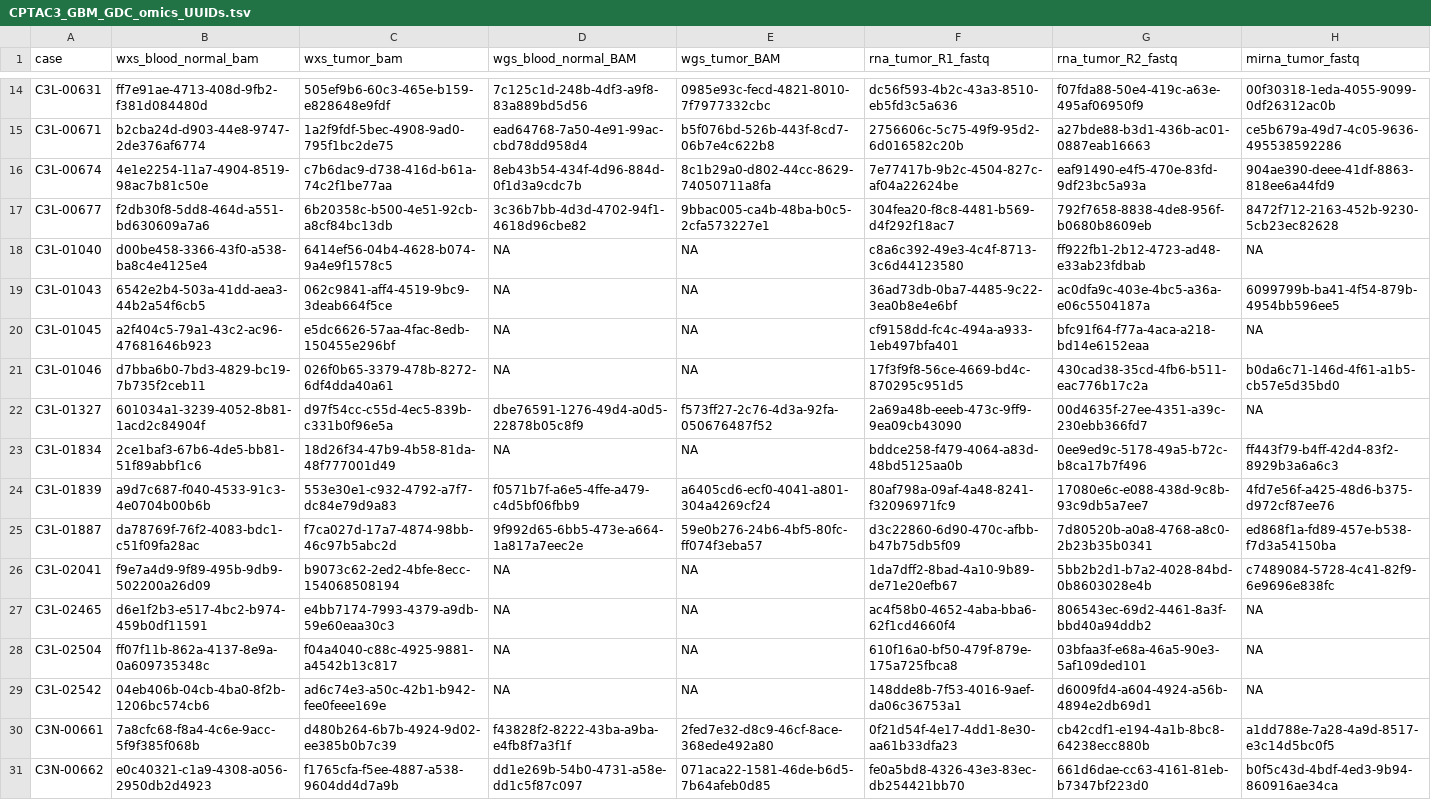
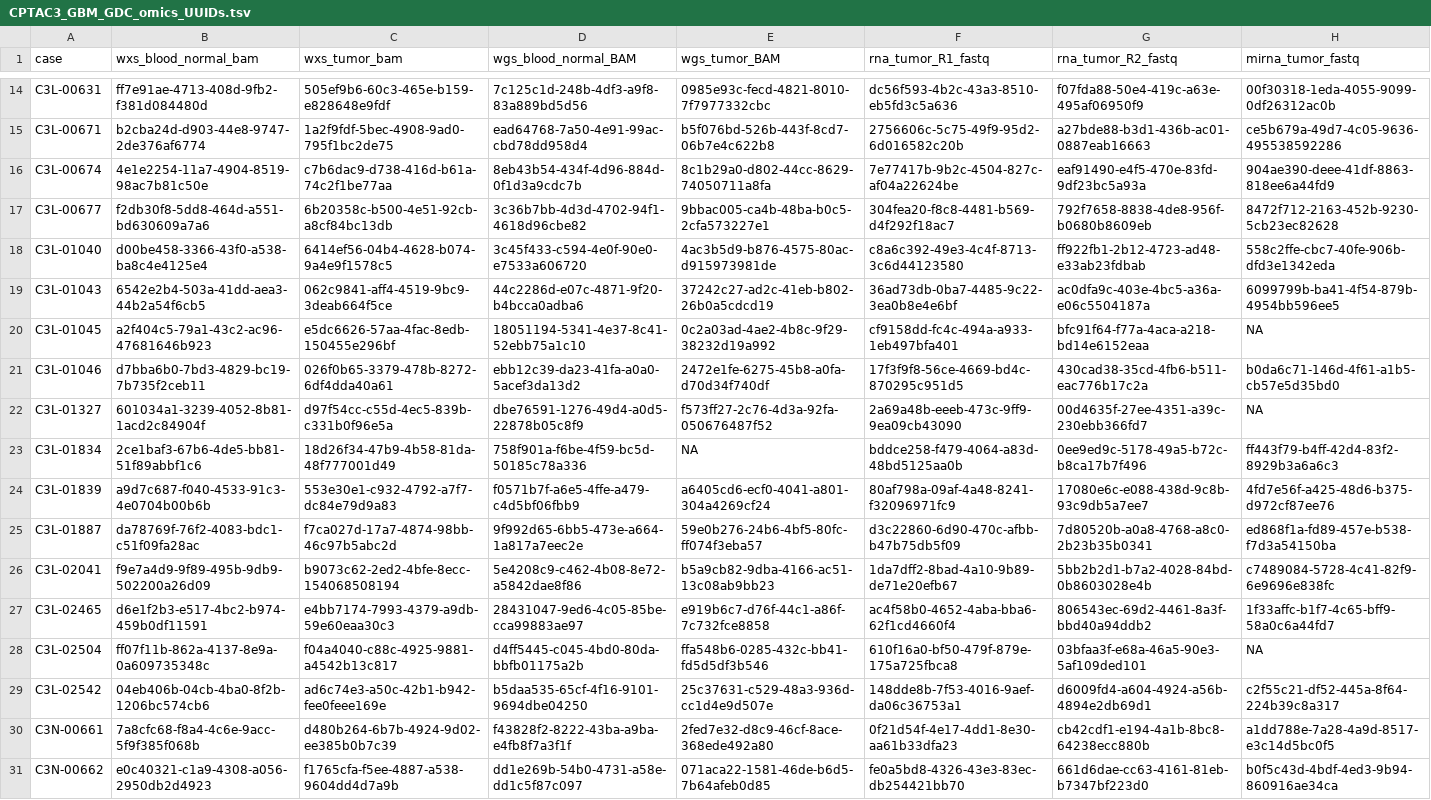
Before and after one commit to ccwang002/cptac3-gbm-analysis, a TSV file: 201811_locate_gdc_data/tracked_results/CPTAC3_GBM_GDC_omics_UUIDs.tsv, drawn as a sheet; only a part is shown, gaps mark what is left out; the diff covers the shown part only.

Commit message:
Update GDC file UUIDs
- All 60 samples now have paired WGS BAMs
- More samples have miRNA FASTQ

```diff
--- a/201811_locate_gdc_data/tracked_results/CPTAC3_GBM_GDC_omics_UUIDs.tsv
+++ b/201811_locate_gdc_data/tracked_results/CPTAC3_GBM_GDC_omics_UUIDs.tsv
@@ -17,14 +17,14 @@ C3L-00674	4e1e2254-11a7-4904-8519-98ac7b81c50e	c7b6dac9-d738-416d-b61a-74c2f1be7
 C3L-00677	f2db30f8-5dd8-464d-a551-bd630609a7a6	6b20358c-b500-4e51-92cb-a8cf84bc13db	3c36b7bb-4d3d-4702-94f1-4618d96cbe82	9bbac005-ca4b-48ba-b0c5-2cfa573227e1	304fea20-f8c8-4481-b569-d4f292f18ac7	792f7658-8838-4de8-956f-b0680b8609eb	8472f712-2163-452b-9230-5cb23ec82628
-C3L-01040	d00be458-3366-43f0-a538-ba8c4e4125e4	6414ef56-04b4-4628-b074-9a4e9f1578c5	NA	NA	c8a6c392-49e3-4c4f-8713-3c6d44123580	ff922fb1-2b12-4723-ad48-e33ab23fdbab	NA
-C3L-01043	6542e2b4-503a-41dd-aea3-44b2a54f6cb5	062c9841-aff4-4519-9bc9-3deab664f5ce	NA	NA	36ad73db-0ba7-4485-9c22-3ea0b8e4e6bf	ac0dfa9c-403e-4bc5-a36a-e06c5504187a	6099799b-ba41-4f54-879b-4954bb596ee5
-C3L-01045	a2f404c5-79a1-43c2-ac96-47681646b923	e5dc6626-57aa-4fac-8edb-150455e296bf	NA	NA	cf9158dd-fc4c-494a-a933-1eb497bfa401	bfc91f64-f77a-4aca-a218-bd14e6152eaa	NA
-C3L-01046	d7bba6b0-7bd3-4829-bc19-7b735f2ceb11	026f0b65-3379-478b-8272-6df4dda40a61	NA	NA	17f3f9f8-56ce-4669-bd4c-870295c951d5	430cad38-35cd-4fb6-b511-eac776b17c2a	b0da6c71-146d-4f61-a1b5-cb57e5d35bd0
+C3L-01040	d00be458-3366-43f0-a538-ba8c4e4125e4	6414ef56-04b4-4628-b074-9a4e9f1578c5	3c45f433-c594-4e0f-90e0-e7533a606720	4ac3b5d9-b876-4575-80ac-d915973981de	c8a6c392-49e3-4c4f-8713-3c6d44123580	ff922fb1-2b12-4723-ad48-e33ab23fdbab	558c2ffe-cbc7-40fe-906b-dfd3e1342eda
+C3L-01043	6542e2b4-503a-41dd-aea3-44b2a54f6cb5	062c9841-aff4-4519-9bc9-3deab664f5ce	44c2286d-e07c-4871-9f20-b4bcca0adba6	37242c27-ad2c-41eb-b802-26b0a5cdcd19	36ad73db-0ba7-4485-9c22-3ea0b8e4e6bf	ac0dfa9c-403e-4bc5-a36a-e06c5504187a	6099799b-ba41-4f54-879b-4954bb596ee5
+C3L-01045	a2f404c5-79a1-43c2-ac96-47681646b923	e5dc6626-57aa-4fac-8edb-150455e296bf	18051194-5341-4e37-8c41-52ebb75a1c10	0c2a03ad-4ae2-4b8c-9f29-38232d19a992	cf9158dd-fc4c-494a-a933-1eb497bfa401	bfc91f64-f77a-4aca-a218-bd14e6152eaa	NA
+C3L-01046	d7bba6b0-7bd3-4829-bc19-7b735f2ceb11	026f0b65-3379-478b-8272-6df4dda40a61	ebb12c39-da23-41fa-a0a0-5acef3da13d2	2472e1fe-6275-45b8-a0fa-d70d34f740df	17f3f9f8-56ce-4669-bd4c-870295c951d5	430cad38-35cd-4fb6-b511-eac776b17c2a	b0da6c71-146d-4f61-a1b5-cb57e5d35bd0
 C3L-01327	601034a1-3239-4052-8b81-1acd2c84904f	d97f54cc-c55d-4ec5-839b-c331b0f96e5a	dbe76591-1276-49d4-a0d5-22878b05c8f9	f573ff27-2c76-4d3a-92fa-050676487f52	2a69a48b-eeeb-473c-9ff9-9ea09cb43090	00d4635f-27ee-4351-a39c-230ebb366fd7	NA
-C3L-01834	2ce1baf3-67b6-4de5-bb81-51f89abbf1c6	18d26f34-47b9-4b58-81da-48f777001d49	NA	NA	bddce258-f479-4064-a83d-48bd5125aa0b	0ee9ed9c-5178-49a5-b72c-b8ca17b7f496	ff443f79-b4ff-42d4-83f2-8929b3a6a6c3
+C3L-01834	2ce1baf3-67b6-4de5-bb81-51f89abbf1c6	18d26f34-47b9-4b58-81da-48f777001d49	758f901a-f6be-4f59-bc5d-50185c78a336	NA	bddce258-f479-4064-a83d-48bd5125aa0b	0ee9ed9c-5178-49a5-b72c-b8ca17b7f496	ff443f79-b4ff-42d4-83f2-8929b3a6a6c3
 C3L-01839	a9d7c687-f040-4533-91c3-4e0704b00b6b	553e30e1-c932-4792-a7f7-dc84e79d9a83	f0571b7f-a6e5-4ffe-a479-c4d5bf06fbb9	a6405cd6-ecf0-4041-a801-304a4269cf24	80af798a-09af-4a48-8241-f32096971fc9	17080e6c-e088-438d-9c8b-93c9db5a7ee7	4fd7e56f-a425-48d6-b375-d972cf87ee76
 C3L-01887	da78769f-76f2-4083-bdc1-c51f09fa28ac	f7ca027d-17a7-4874-98bb-46c97b5abc2d	9f992d65-6bb5-473e-a664-1a817a7eec2e	59e0b276-24b6-4bf5-80fc-ff074f3eba57	d3c22860-6d90-470c-afbb-b47b75db5f09	7d80520b-a0a8-4768-a8c0-2b23b35b0341	ed868f1a-fd89-457e-b538-f7d3a54150ba
-C3L-02041	f9e7a4d9-9f89-495b-9db9-502200a26d09	b9073c62-2ed2-4bfe-8ecc-154068508194	NA	NA	1da7dff2-8bad-4a10-9b89-de71e20efb67	5bb2b2d1-b7a2-4028-84bd-0b8603028e4b	c7489084-5728-4c41-82f9-6e9696e838fc
-C3L-02465	d6e1f2b3-e517-4bc2-b974-459b0df11591	e4bb7174-7993-4379-a9db-59e60eaa30c3	NA	NA	ac4f58b0-4652-4aba-bba6-62f1cd4660f4	806543ec-69d2-4461-8a3f-bbd40a94ddb2	NA
-C3L-02504	ff07f11b-862a-4137-8e9a-0a609735348c	f04a4040-c88c-4925-9881-a4542b13c817	NA	NA	610f16a0-bf50-479f-879e-175a725fbca8	03bfaa3f-e68a-46a5-90e3-5af109ded101	NA
-C3L-02542	04eb406b-04cb-4ba0-8f2b-1206bc574cb6	ad6c74e3-a50c-42b1-b942-fee0feee169e	NA	NA	148dde8b-7f53-4016-9aef-da06c36753a1	d6009fd4-a604-4924-a56b-4894e2db69d1	NA
+C3L-02041	f9e7a4d9-9f89-495b-9db9-502200a26d09	b9073c62-2ed2-4bfe-8ecc-154068508194	5e4208c9-c462-4b08-8e72-a5842dae8f86	b5a9cb82-9dba-4166-ac51-13c08ab9bb23	1da7dff2-8bad-4a10-9b89-de71e20efb67	5bb2b2d1-b7a2-4028-84bd-0b8603028e4b	c7489084-5728-4c41-82f9-6e9696e838fc
+C3L-02465	d6e1f2b3-e517-4bc2-b974-459b0df11591	e4bb7174-7993-4379-a9db-59e60eaa30c3	28431047-9ed6-4c05-85be-cca99883ae97	e919b6c7-d76f-44c1-a86f-7c732fce8858	ac4f58b0-4652-4aba-bba6-62f1cd4660f4	806543ec-69d2-4461-8a3f-bbd40a94ddb2	1f33affc-b1f7-4c65-bff9-58a0c6a44fd7
+C3L-02504	ff07f11b-862a-4137-8e9a-0a609735348c	f04a4040-c88c-4925-9881-a4542b13c817	d4ff5445-c045-4bd0-80da-bbfb01175a2b	ffa548b6-0285-432c-bb41-fd5d5df3b546	610f16a0-bf50-479f-879e-175a725fbca8	03bfaa3f-e68a-46a5-90e3-5af109ded101	NA
+C3L-02542	04eb406b-04cb-4ba0-8f2b-1206bc574cb6	ad6c74e3-a50c-42b1-b942-fee0feee169e	b5daa535-65cf-4f16-9101-9694dbe04250	25c37631-c529-48a3-936d-cc1d4e9d507e	148dde8b-7f53-4016-9aef-da06c36753a1	d6009fd4-a604-4924-a56b-4894e2db69d1	c2f55c21-df52-445a-8f64-224b39c8a317
 C3N-00661	7a8cfc68-f8a4-4c6e-9acc-5f9f385f068b	d480b264-6b7b-4924-9d02-ee385b0b7c39	f43828f2-8222-43ba-a9ba-e4fb8f7a3f1f	2fed7e32-d8c9-46cf-8ace-368ede492a80	0f21d54f-4e17-4dd1-8e30-aa61b33dfa23	cb42cdf1-e194-4a1b-8bc8-64238ecc880b	a1dd788e-7a28-4a9d-8517-e3c14d5bc0f5
```
Also changed, not shown: 49 edited cells elsewhere in this file.
